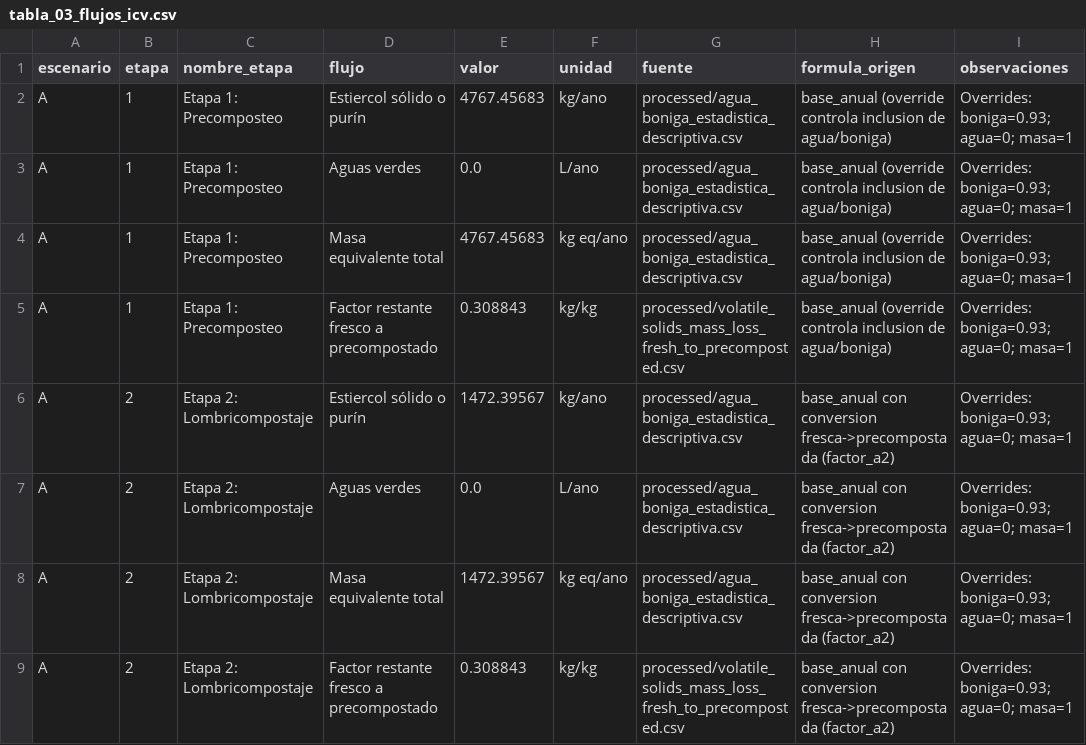
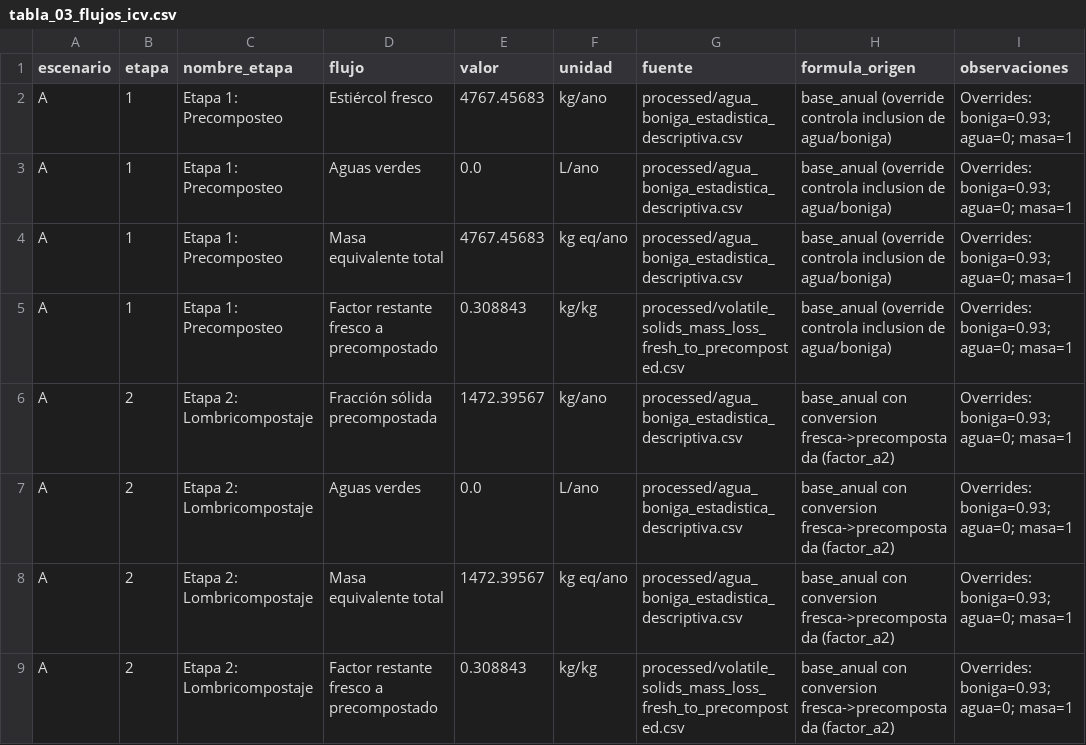
Before and after one commit to Mateo0098/LCA_IPCC_MANURE_TURRIALBA_UCR, a CSV file: outputs/tablas_tesis/tabla_03_flujos_icv.csv, drawn as a sheet; only a part is shown; the diff covers the shown part only.

```diff
--- a/outputs/tablas_tesis/tabla_03_flujos_icv.csv
+++ b/outputs/tablas_tesis/tabla_03_flujos_icv.csv
@@ -1,3 +1,3 @@
 escenario,etapa,nombre_etapa,flujo,valor,unidad,fuente,formula_origen,observaciones
-A,1,Etapa 1: Precomposteo,Estiercol sólido o purín,4767.45683,kg/ano,processed/agua_boniga_estadistica_descriptiva.csv,base_anual (override controla inclusion de agua/boniga),Overrides: boniga=0.93; agua=0; masa=1
+A,1,Etapa 1: Precomposteo,Estiércol fresco,4767.45683,kg/ano,processed/agua_boniga_estadistica_descriptiva.csv,base_anual (override controla inclusion de agua/boniga),Overrides: boniga=0.93; agua=0; masa=1
 A,1,Etapa 1: Precomposteo,Aguas verdes,0.0,L/ano,processed/agua_boniga_estadistica_descriptiva.csv,base_anual (override controla inclusion de agua/boniga),Overrides: boniga=0.93; agua=0; masa=1
@@ -5,3 +5,3 @@ A,1,Etapa 1: Precomposteo,Masa equivalente total,4767.45683,kg eq/ano,processed/
 A,1,Etapa 1: Precomposteo,Factor restante fresco a precompostado,0.308843,kg/kg,processed/volatile_solids_mass_loss_fresh_to_precomposted.csv,base_anual (override controla inclusion de agua/boniga),Overrides: boniga=0.93; agua=0; masa=1
-A,2,Etapa 2: Lombricompostaje,Estiercol sólido o purín,1472.39567,kg/ano,processed/agua_boniga_estadistica_descriptiva.csv,base_anual con conversion fresca->precompostada (factor_a2),Overrides: boniga=0.93; agua=0; masa=1
+A,2,Etapa 2: Lombricompostaje,Fracción sólida precompostada,1472.39567,kg/ano,processed/agua_boniga_estadistica_descriptiva.csv,base_anual con conversion fresca->precompostada (factor_a2),Overrides: boniga=0.93; agua=0; masa=1
 A,2,Etapa 2: Lombricompostaje,Aguas verdes,0.0,L/ano,processed/agua_boniga_estadistica_descriptiva.csv,base_anual con conversion fresca->precompostada (factor_a2),Overrides: boniga=0.93; agua=0; masa=1
```
Also changed, not shown: 5 edited cells elsewhere in this file, outputs/tablas_tesis/tabla_00_unidad_funcional_y_supuestos.csv, outputs/tablas_tesis/tabla_04_parametros_modelo_acv.csv, 45 other files.
